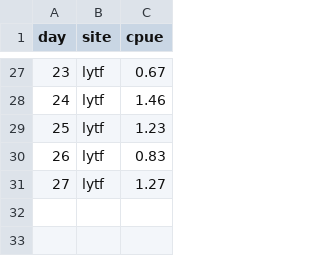
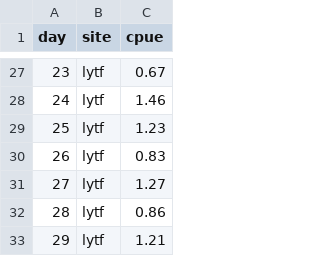
Before and after one commit to amoeba/2017-yukon-forecasting, a CSV file: data/inseason.csv, drawn as a sheet; only a part is shown, gaps mark what is left out; the diff names each change by its address in the sheet, - before the commit and + after, or states it on an @@ line.

```diff
--- a/data/inseason.csv
+++ b/data/inseason.csv
+row 32: 28 | lytf | 0.86
+row 33: 29 | lytf | 1.21
```
Also changed, not shown: daily_forecast/estimated.csv, 3 other files.
